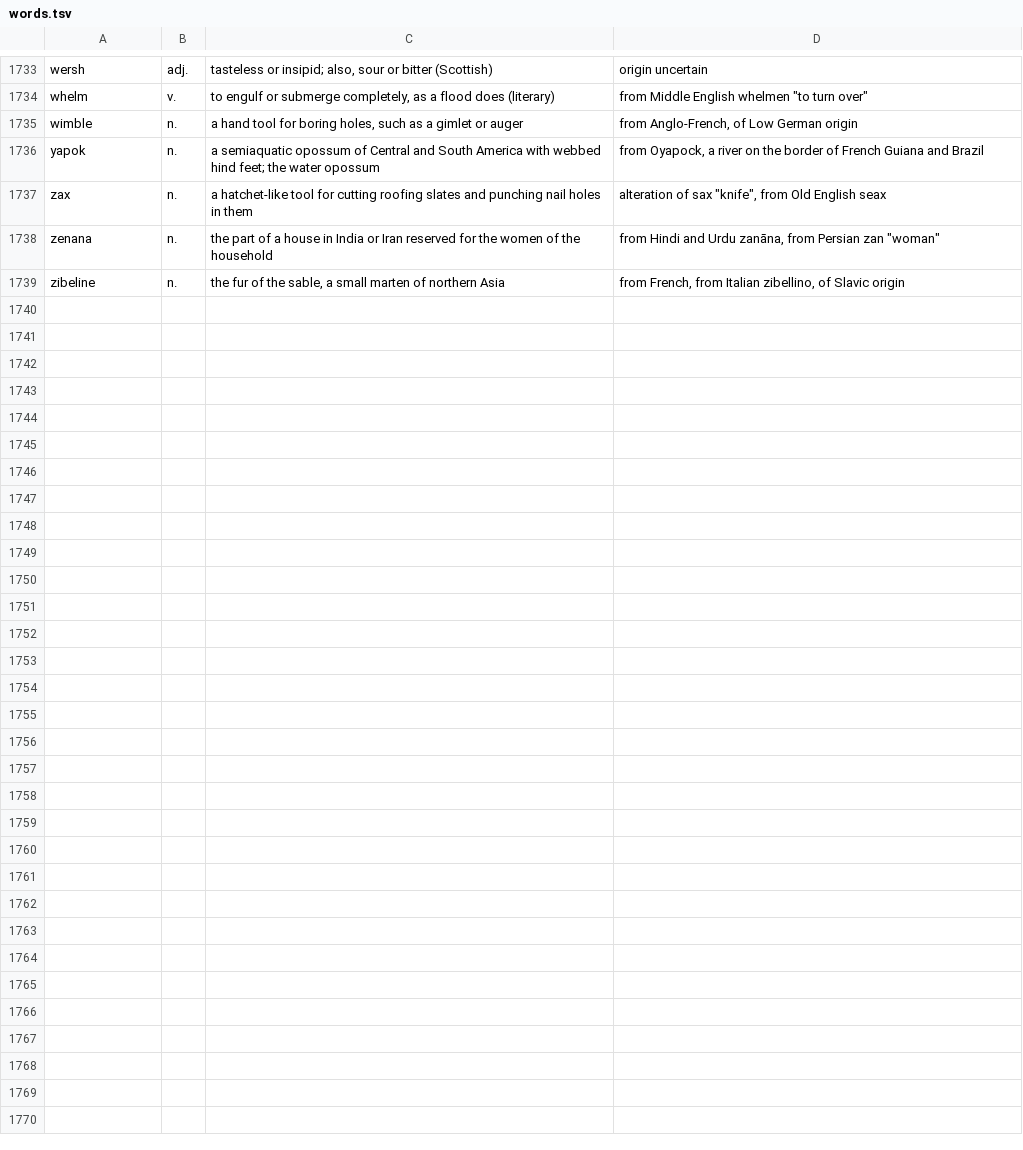
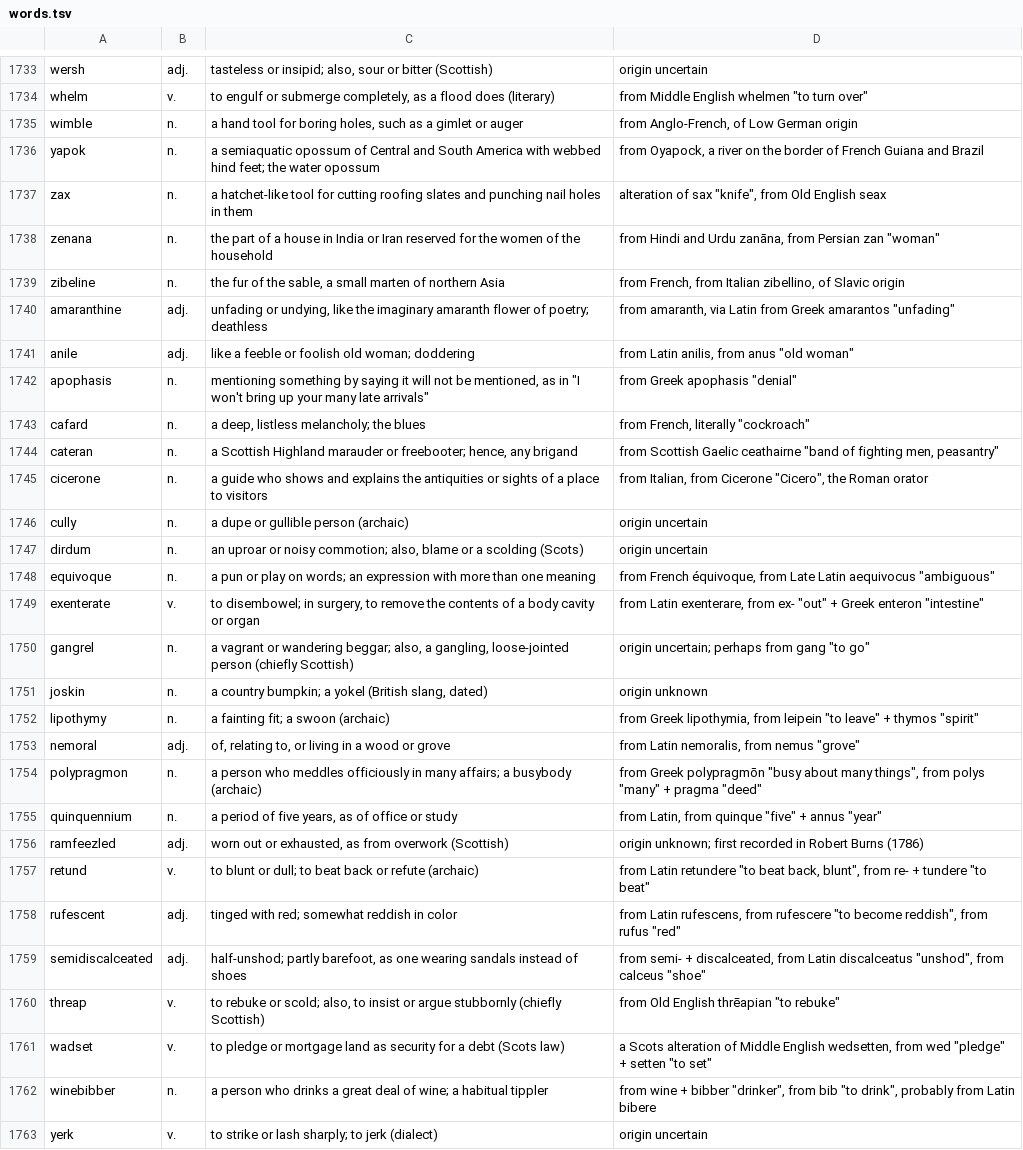
Before and after one commit to malls/zsh-english-vocab, a TSV file: data/words.tsv, drawn as a sheet; only a part is shown, gaps mark what is left out; the diff names each change by its address in the sheet, - before the commit and + after, or states it on an @@ line.

```diff
--- a/data/words.tsv
+++ b/data/words.tsv
+row 1740: amaranthine | adj. | unfading or undying, like the imaginary amaranth flower of poetry; deathless | from amaranth, via Latin from Greek amarantos "unfading"
+row 1741: anile | adj. | like a feeble or foolish old woman; doddering | from Latin anilis, from anus "old woman"
+row 1742: apophasis | n. | mentioning something by saying it will not be mentioned, as in "I won't bring up your many late arrivals" | from Greek apophasis "denial"
+row 1743: cafard | n. | a deep, listless melancholy; the blues | from French, literally "cockroach"
+row 1744: cateran | n. | a Scottish Highland marauder or freebooter; hence, any brigand | from Scottish Gaelic ceathairne "band of fighting men, peasantry"
+row 1745: cicerone | n. | a guide who shows and explains the antiquities or sights of a place to visitors | from Italian, from Cicerone "Cicero", the Roman orator
+row 1746: cully | n. | a dupe or gullible person (archaic) | origin uncertain
+row 1747: dirdum | n. | an uproar or noisy commotion; also, blame or a scolding (Scots) | origin uncertain
+row 1748: equivoque | n. | a pun or play on words; an expression with more than one meaning | from French équivoque, from Late Latin aequivocus "ambiguous"
+row 1749: exenterate | v. | to disembowel; in surgery, to remove the contents of a body cavity or organ | from Latin exenterare, from ex- "out" + Greek enteron "intestine"
+row 1750: gangrel | n. | a vagrant or wandering beggar; also, a gangling, loose-jointed person (chiefly Scottish) | origin uncertain; perhaps from gang "to go"
+row 1751: joskin | n. | a country bumpkin; a yokel (British slang, dated) | origin unknown
+row 1752: lipothymy | n. | a fainting fit; a swoon (archaic) | from Greek lipothymia, from leipein "to leave" + thymos "spirit"
+row 1753: nemoral | adj. | of, relating to, or living in a wood or grove | from Latin nemoralis, from nemus "grove"
+row 1754: polypragmon | n. | a person who meddles officiously in many affairs; a busybody (archaic) | from Greek polypragmōn "busy about many things", from polys "many" + pragma "deed"
+row 1755: quinquennium | n. | a period of five years, as of office or study | from Latin, from quinque "five" + annus "year"
+row 1756: ramfeezled | adj. | worn out or exhausted, as from overwork (Scottish) | origin unknown; first recorded in Robert Burns (1786)
+row 1757: retund | v. | to blunt or dull; to beat back or refute (archaic) | from Latin retundere "to beat back, blunt", from re- + tundere "to beat"
+row 1758: rufescent | adj. | tinged with red; somewhat reddish in color | from Latin rufescens, from rufescere "to become reddish", from rufus "red"
+row 1759: semidiscalceated | adj. | half-unshod; partly barefoot, as one wearing sandals instead of shoes | from semi- + discalceated, from Latin discalceatus "unshod", from calceus "shoe"
+row 1760: threap | v. | to rebuke or scold; also, to insist or argue stubbornly (chiefly Scottish) | from Old English thrēapian "to rebuke"
+row 1761: wadset | v. | to pledge or mortgage land as security for a debt (Scots law) | a Scots alteration of Middle English wedsetten, from wed "pledge" + setten "to set"
+row 1762: winebibber | n. | a person who drinks a great deal of wine; a habitual tippler | from wine + bibber "drinker", from bib "to drink", probably from Latin bibere
+row 1763: yerk | v. | to strike or lash sharply; to jerk (dialect) | origin uncertain
```
